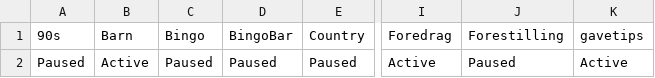
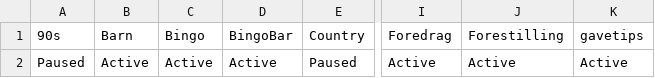
Before and after one commit to opmthomassen/US-marketing-feed, a CSV file: output/facebook_smartly.csv, drawn as a sheet; only a part is shown, gaps mark what is left out; the diff names each change by its address in the sheet, - before the commit and + after, or states it on an @@ line.

```diff
--- a/output/facebook_smartly.csv
+++ b/output/facebook_smartly.csv
-C2 (Bingo): Paused
+C2 (Bingo): Active
-D2 (BingoBar): Paused
+D2 (BingoBar): Active
-J2 (Forestilling): Paused
+J2 (Forestilling): Active
```
